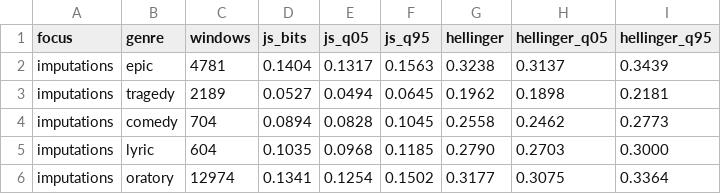
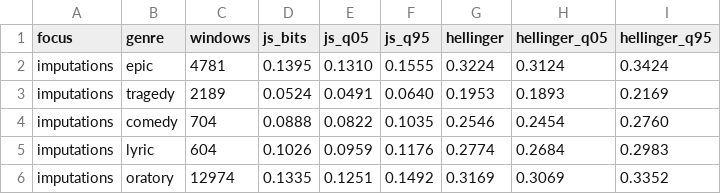
Before and after one commit to Urdatorn/bsda-miniproject-2026, a CSV file: results/hard/genre_distance.csv, drawn as a sheet; only a part is shown; the diff covers the shown part only.

```diff
--- a/results/hard/genre_distance.csv
+++ b/results/hard/genre_distance.csv
@@ -1,6 +1,6 @@
 focus,genre,windows,js_bits,js_q05,js_q95,hellinger,hellinger_q05,hellinger_q95
-imputations,epic,4781,0.1404,0.1317,0.1563,0.3238,0.3137,0.3439
-imputations,tragedy,2189,0.0527,0.0494,0.0645,0.1962,0.1898,0.2181
-imputations,comedy,704,0.0894,0.0828,0.1045,0.2558,0.2462,0.2773
-imputations,lyric,604,0.1035,0.0968,0.1185,0.2790,0.2703,0.3000
-imputations,oratory,12974,0.1341,0.1254,0.1502,0.3177,0.3075,0.3364
+imputations,epic,4781,0.1395,0.1310,0.1555,0.3224,0.3124,0.3424
+imputations,tragedy,2189,0.0524,0.0491,0.0640,0.1953,0.1893,0.2169
+imputations,comedy,704,0.0888,0.0822,0.1035,0.2546,0.2454,0.2760
+imputations,lyric,604,0.1026,0.0959,0.1176,0.2774,0.2684,0.2983
+imputations,oratory,12974,0.1335,0.1251,0.1492,0.3169,0.3069,0.3352
```
Also changed, not shown: 24 edited cells elsewhere in this file, results/hard/genre_topics.csv, results/hard/topic_circles.csv, 10 other files.
